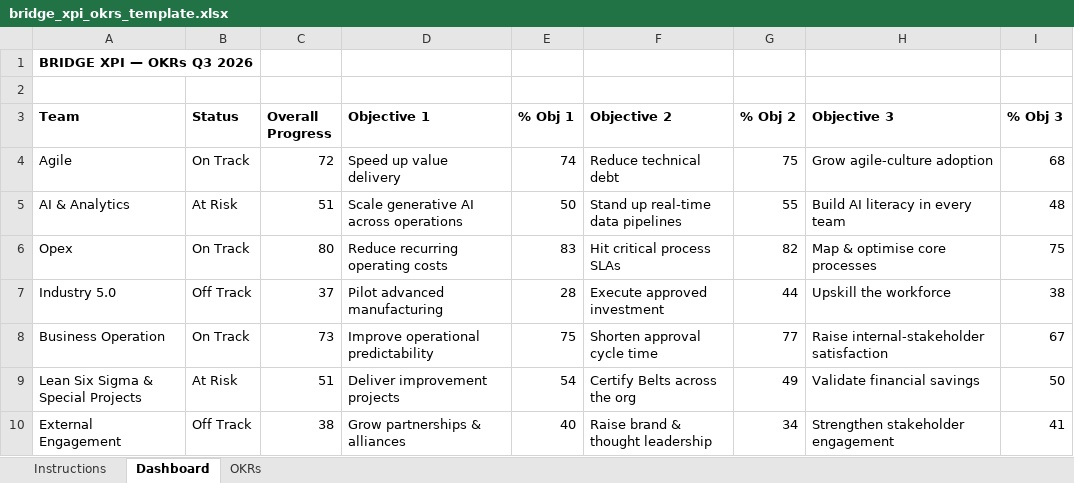
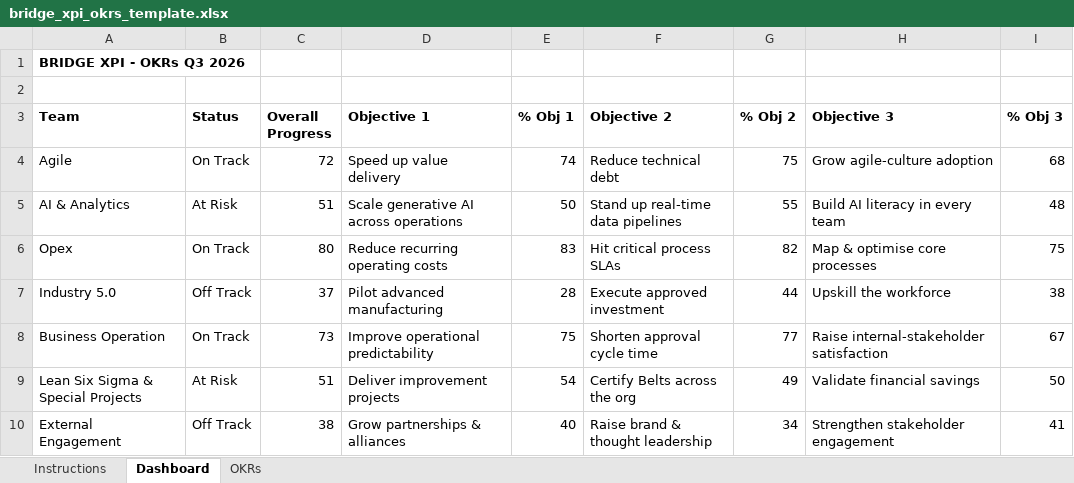
Before and after one commit to 4waiz/bridge-workspace, an Excel workbook: packages/frontend/core/public/okr/bridge_xpi_okrs_template.xlsx, sheet Dashboard, drawn as a sheet; values as stored, in another font and other column widths than the file's, no borders; the diff names each change by its address in the sheet, - before the commit and + after, or states it on an @@ line.

```diff
--- a/packages/frontend/core/public/okr/bridge_xpi_okrs_template.xlsx (sheet Dashboard)
+++ b/packages/frontend/core/public/okr/bridge_xpi_okrs_template.xlsx (sheet Dashboard)
-A1 (Team): BRIDGE XPI — OKRs Q3 2026
+A1 (Team): BRIDGE XPI - OKRs Q3 2026
```
Also changed, not shown: sheet Instructions, bridge_xpi_okrs.xlsx, 13 other files.
